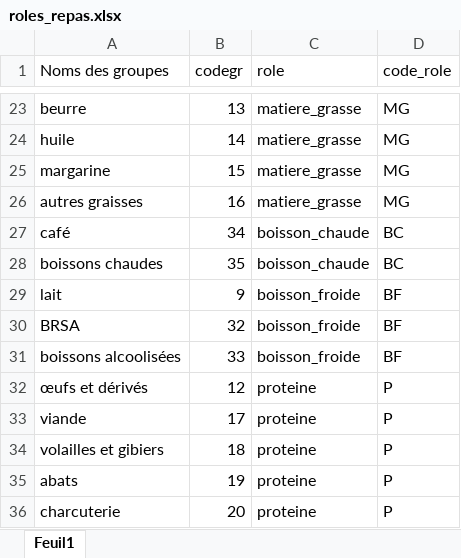
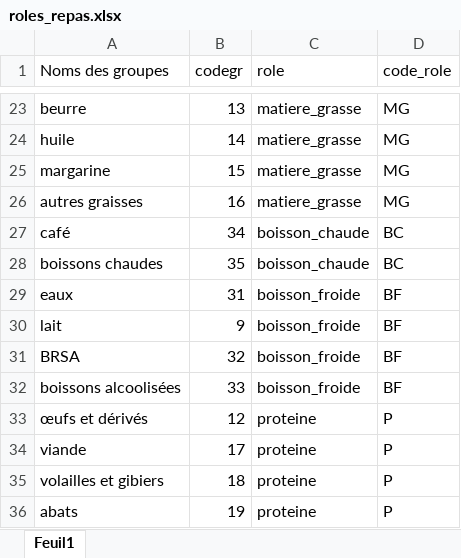
Before and after one commit to AgathePuissant/recommandations_alimentation, an Excel workbook: Base_a_analyser/roles_repas.xlsx, sheet Feuil1, drawn as a sheet; only a part is shown, gaps mark what is left out; the shorter side is filled out with more unchanged rows; values as stored, in another font and other column widths than the file's, no borders; the diff names each change by its address in the sheet, - before the commit and + after, or states it on an @@ line.

Commit message:
Update roles_repas.xlsx

```diff
--- a/Base_a_analyser/roles_repas.xlsx (sheet Feuil1)
+++ b/Base_a_analyser/roles_repas.xlsx (sheet Feuil1)
+row 29: eaux | 31 | boisson_froide | BF
```
